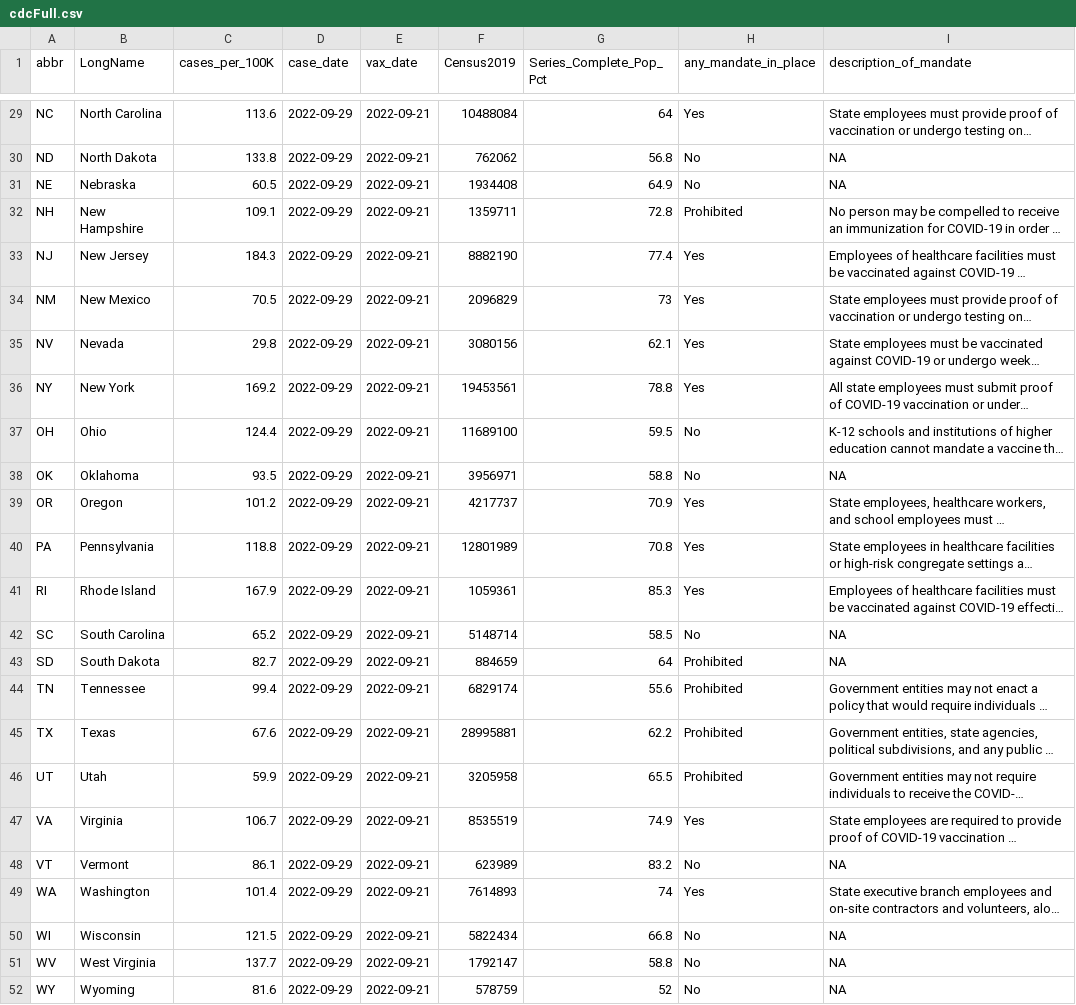
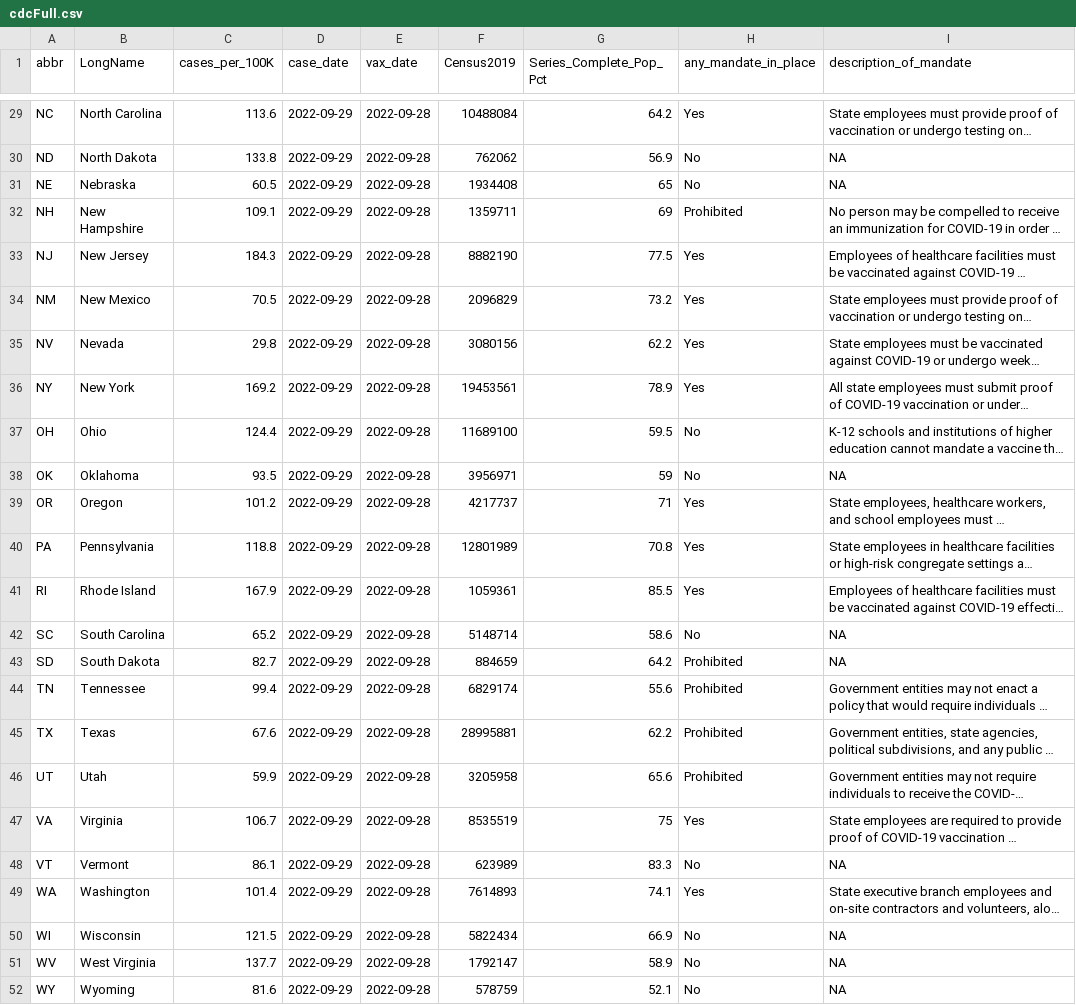
Before and after one commit to Dotdash-Data-Journalism/2021_2022_VWH_covid_vax_travel_maps, a CSV file: visualizations/cdcFull.csv, drawn as a sheet; only a part is shown, gaps mark what is left out; long unchanged cells end in …; the diff covers the shown part only; the diff names each change by its address in the sheet, - before the commit and + after, or states it on an @@ line.

```diff
--- a/visualizations/cdcFull.csv
+++ b/visualizations/cdcFull.csv
-E29:E52 (vax_date): 2022-09-21
+E29:E52 (vax_date): 2022-09-28
-G29 (Series_Complete_Pop_Pct): 64
+G29 (Series_Complete_Pop_Pct): 64.2
-G30 (Series_Complete_Pop_Pct): 56.8
+G30 (Series_Complete_Pop_Pct): 56.9
-G31 (Series_Complete_Pop_Pct): 64.9
+G31 (Series_Complete_Pop_Pct): 65
-G32 (Series_Complete_Pop_Pct): 72.8
+G32 (Series_Complete_Pop_Pct): 69
-G33 (Series_Complete_Pop_Pct): 77.4
+G33 (Series_Complete_Pop_Pct): 77.5
-G34 (Series_Complete_Pop_Pct): 73
+G34 (Series_Complete_Pop_Pct): 73.2
-G35 (Series_Complete_Pop_Pct): 62.1
+G35 (Series_Complete_Pop_Pct): 62.2
-G36 (Series_Complete_Pop_Pct): 78.8
+G36 (Series_Complete_Pop_Pct): 78.9
-G38 (Series_Complete_Pop_Pct): 58.8
+G38 (Series_Complete_Pop_Pct): 59
-G39 (Series_Complete_Pop_Pct): 70.9
+G39 (Series_Complete_Pop_Pct): 71
-G41 (Series_Complete_Pop_Pct): 85.3
+G41 (Series_Complete_Pop_Pct): 85.5
-G42 (Series_Complete_Pop_Pct): 58.5
+G42 (Series_Complete_Pop_Pct): 58.6
-G43 (Series_Complete_Pop_Pct): 64
+G43 (Series_Complete_Pop_Pct): 64.2
-G46 (Series_Complete_Pop_Pct): 65.5
+G46 (Series_Complete_Pop_Pct): 65.6
-G47 (Series_Complete_Pop_Pct): 74.9
+G47 (Series_Complete_Pop_Pct): 75
-G48 (Series_Complete_Pop_Pct): 83.2
+G48 (Series_Complete_Pop_Pct): 83.3
-G49 (Series_Complete_Pop_Pct): 74
+G49 (Series_Complete_Pop_Pct): 74.1
-G50 (Series_Complete_Pop_Pct): 66.8
+G50 (Series_Complete_Pop_Pct): 66.9
-G51 (Series_Complete_Pop_Pct): 58.8
+G51 (Series_Complete_Pop_Pct): 58.9
-G52 (Series_Complete_Pop_Pct): 52
+G52 (Series_Complete_Pop_Pct): 52.1
```
Also changed, not shown: 50 edited cells elsewhere in this file.
